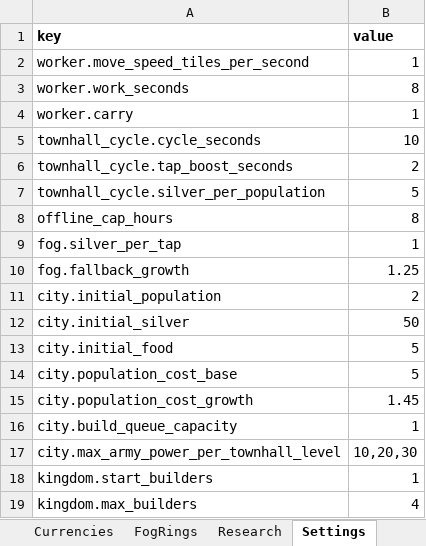
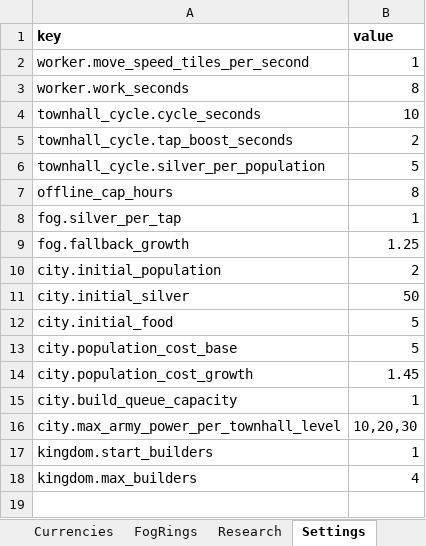
Before and after one commit to LadisCodi/kingdom, an Excel workbook: balance/balance.xlsx, sheet Settings, drawn as a sheet; values as stored, in another font and other column widths than the file's, no borders; the diff names each change by its address in the sheet, - before the commit and + after, or states it on an @@ line.

```diff
--- a/balance/balance.xlsx (sheet Settings)
+++ b/balance/balance.xlsx (sheet Settings)
-row 4: worker.carry | 1
```
Also changed, not shown: sheet Harvest, 6 other files.
